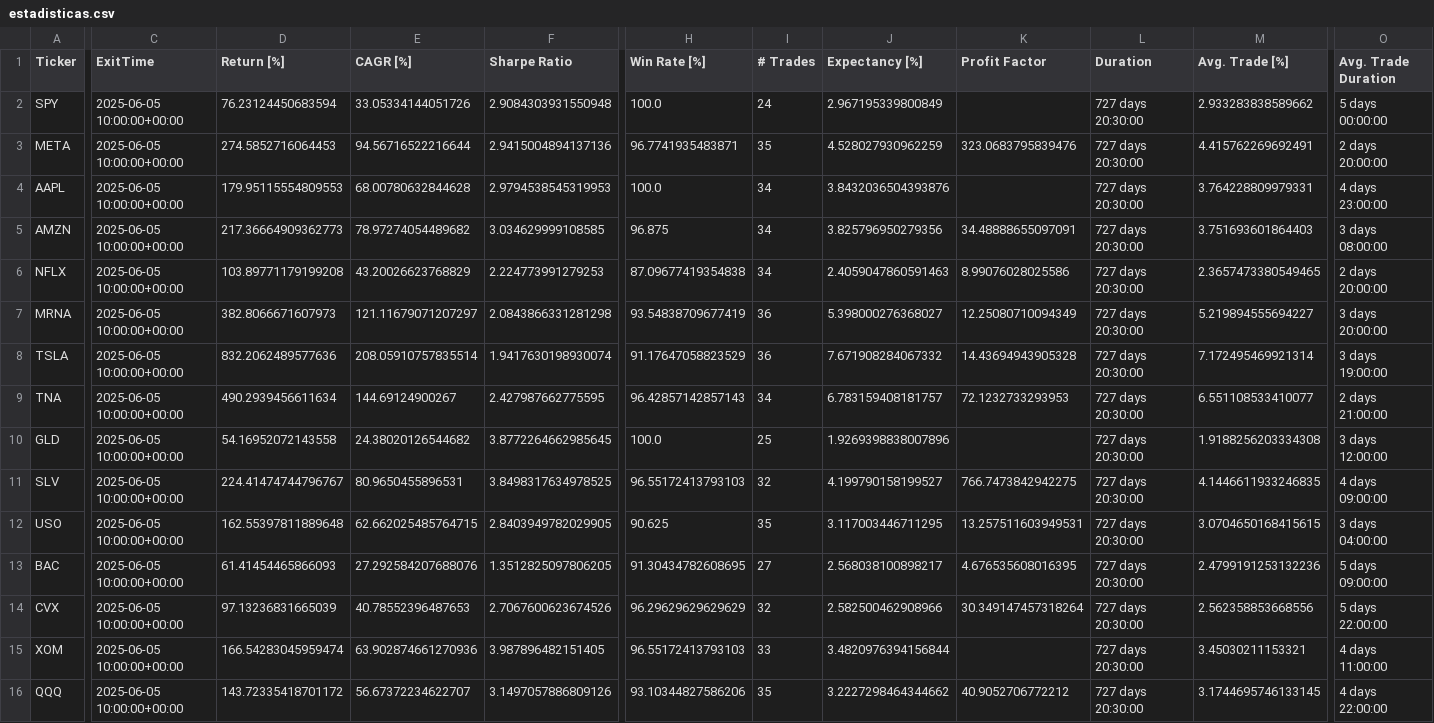
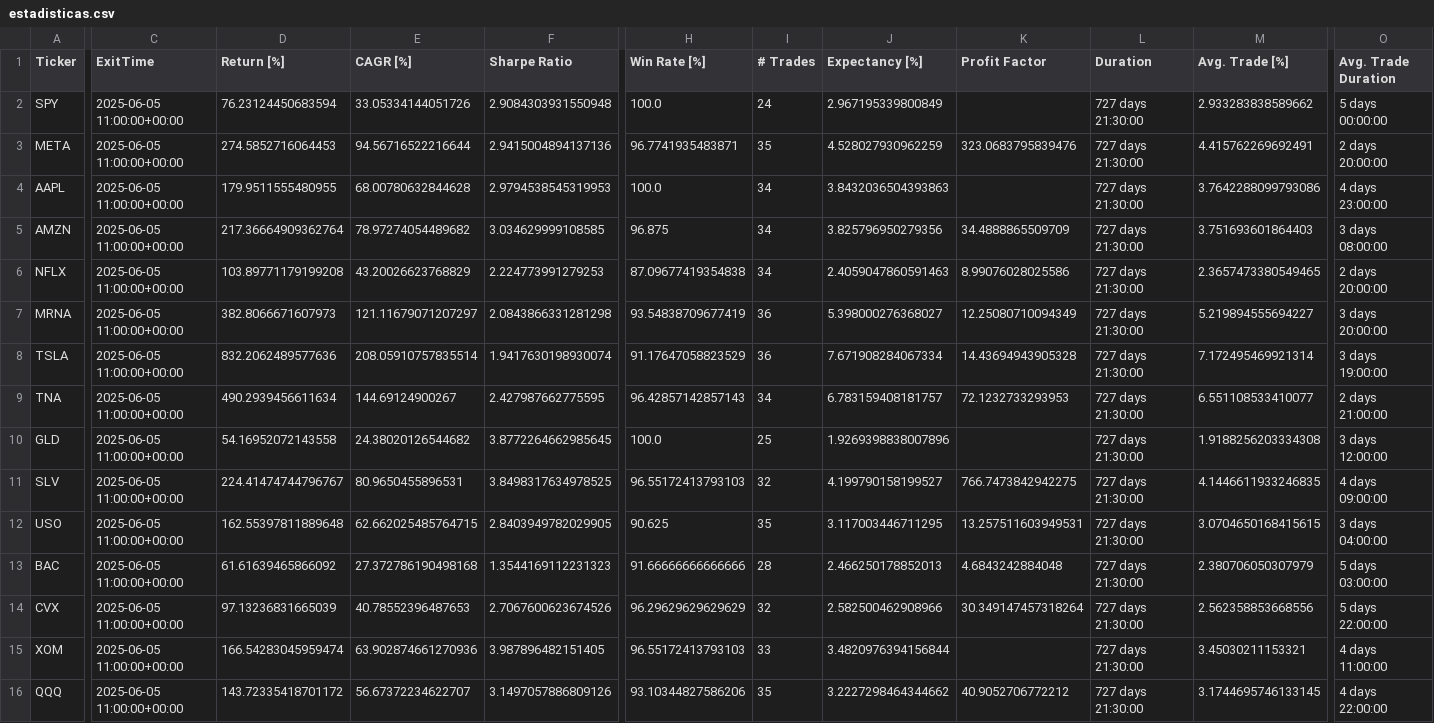
Before and after one commit to kaliinversionesyservicios/TraderEstrategias, a CSV file: data/backtesting/estadisticas.csv, drawn as a sheet; only a part is shown, gaps mark what is left out; the diff names each change by its address in the sheet, - before the commit and + after, or states it on an @@ line.

```diff
--- a/data/backtesting/estadisticas.csv
+++ b/data/backtesting/estadisticas.csv
-C2:C16 (ExitTime): 2025-06-05 10:00:00+00:00
+C2:C16 (ExitTime): 2025-06-05 11:00:00+00:00
-L2:L16 (Duration): 727 days 20:30:00
+L2:L16 (Duration): 727 days 21:30:00
-D4 (Return [%]): 179.95115554809553
+D4 (Return [%]): 179.9511555480955
-J4 (Expectancy [%]): 3.8432036504393876
+J4 (Expectancy [%]): 3.8432036504393863
-M4 (Avg. Trade [%]): 3.764228809979331
+M4 (Avg. Trade [%]): 3.7642288099793086
-D5 (Return [%]): 217.36664909362773
+D5 (Return [%]): 217.36664909362764
-K5 (Profit Factor): 34.48888655097091
+K5 (Profit Factor): 34.4888865509709
-J8 (Expectancy [%]): 7.671908284067332
+J8 (Expectancy [%]): 7.671908284067334
-D13 (Return [%]): 61.41454465866093
+D13 (Return [%]): 61.61639465866092
-E13 (CAGR [%]): 27.292584207688076
+E13 (CAGR [%]): 27.372786190498168
-F13 (Sharpe Ratio): 1.3512825097806205
+F13 (Sharpe Ratio): 1.3544169112231323
-H13 (Win Rate [%]): 91.30434782608695
+H13 (Win Rate [%]): 91.66666666666666
-I13 (# Trades): 27
+I13 (# Trades): 28
-J13 (Expectancy [%]): 2.568038100898217
+J13 (Expectancy [%]): 2.466250178852013
-K13 (Profit Factor): 4.676535608016395
+K13 (Profit Factor): 4.6843242884048
-M13 (Avg. Trade [%]): 2.4799191253132236
+M13 (Avg. Trade [%]): 2.380706050307979
-O13 (Avg. Trade Duration): 5 days 09:00:00
+O13 (Avg. Trade Duration): 5 days 03:00:00
```
Also changed, not shown: data/backtesting/trades.csv, 1 other file.
